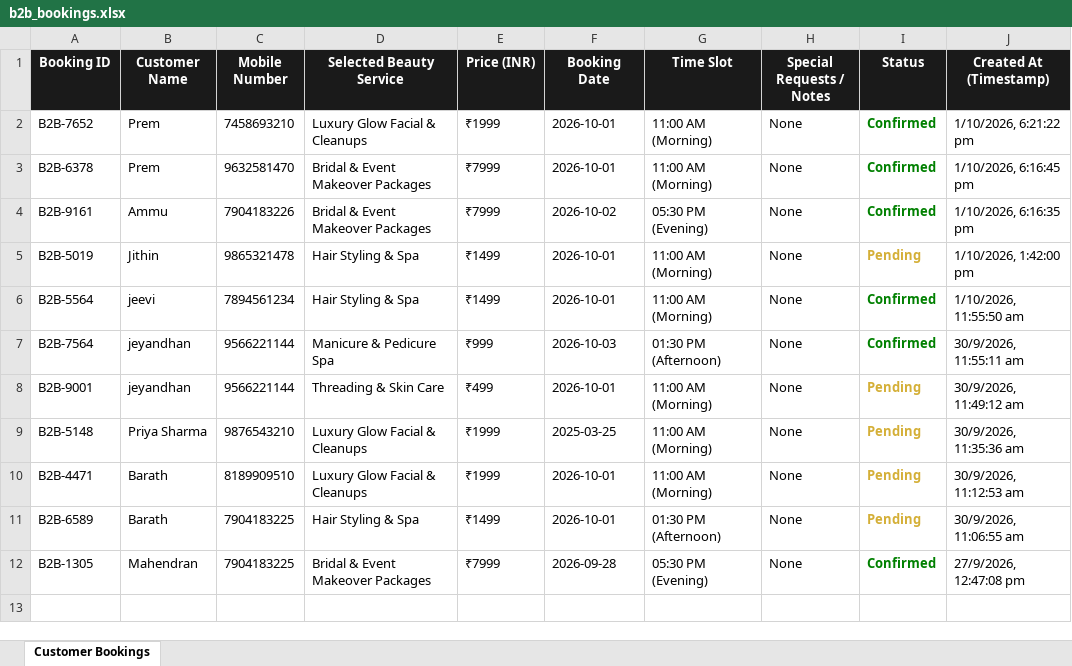
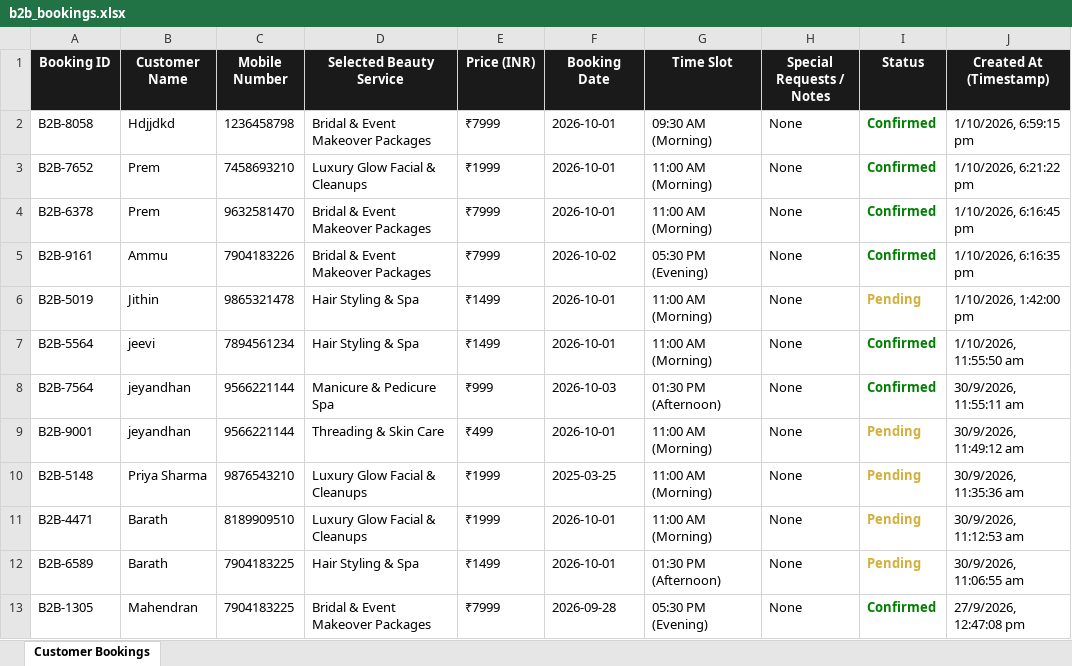
Before and after one commit to cecs2024/b2b-best-of-beauty, an Excel workbook: data/b2b_bookings.xlsx, sheet Customer Bookings, drawn as a sheet; values as stored, in another font and other column widths than the file's, no borders; the diff names each change by its address in the sheet, - before the commit and + after, or states it on an @@ line.

```diff
--- a/data/b2b_bookings.xlsx (sheet Customer Bookings)
+++ b/data/b2b_bookings.xlsx (sheet Customer Bookings)
+row 2: B2B-8058 | Hdjjdkd | 1236458798 | Bridal & Event Makeover Packages | ₹7999 | 2026-10-01 | 09:30 AM (Morning) | None | Confirmed | 1/10/2026, 6:59:15 pm
```
Also changed, not shown: 1 other file.
